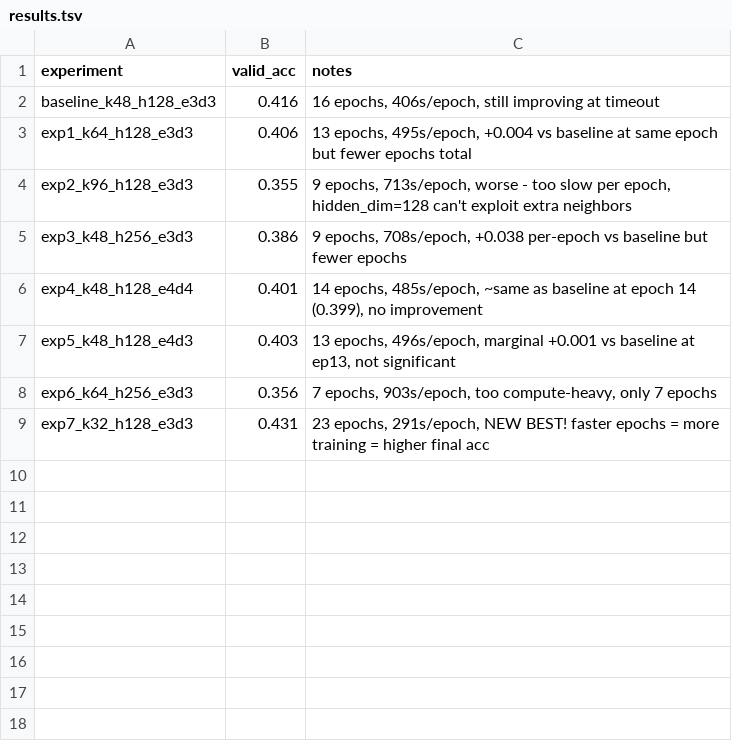
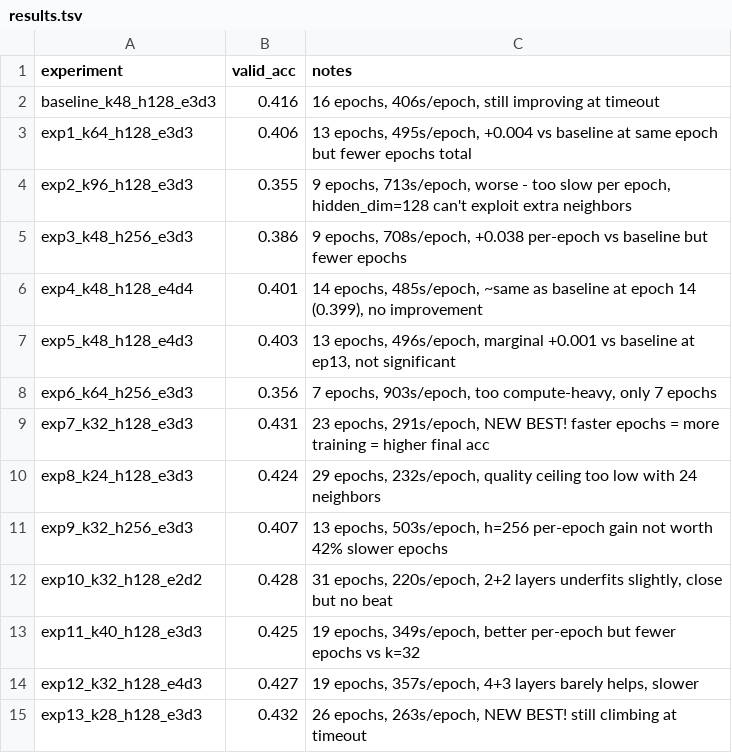
Before and after one commit to bernardosabatini-auto/proteinmpnn-autoresearch, a TSV file: results.tsv, drawn as a sheet.

```diff
--- a/results.tsv
+++ b/results.tsv
@@ -9 +9,7 @@ exp6_k64_h256_e3d3	0.356	7 epochs, 903s/epoch, too compute-heavy, only 7 epochs
 exp7_k32_h128_e3d3	0.431	23 epochs, 291s/epoch, NEW BEST! faster epochs = more training = higher final acc
+exp8_k24_h128_e3d3	0.424	29 epochs, 232s/epoch, quality ceiling too low with 24 neighbors
+exp9_k32_h256_e3d3	0.407	13 epochs, 503s/epoch, h=256 per-epoch gain not worth 42% slower epochs
+exp10_k32_h128_e2d2	0.428	31 epochs, 220s/epoch, 2+2 layers underfits slightly, close but no beat
+exp11_k40_h128_e3d3	0.425	19 epochs, 349s/epoch, better per-epoch but fewer epochs vs k=32
+exp12_k32_h128_e4d3	0.427	19 epochs, 357s/epoch, 4+3 layers barely helps, slower
+exp13_k28_h128_e3d3	0.432	26 epochs, 263s/epoch, NEW BEST! still climbing at timeout
```
